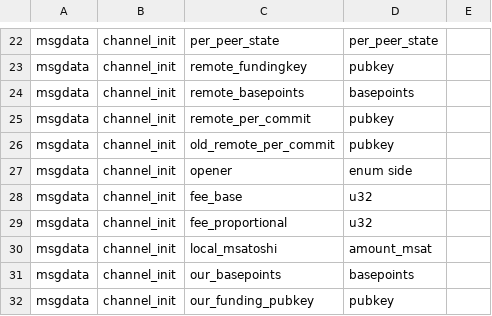
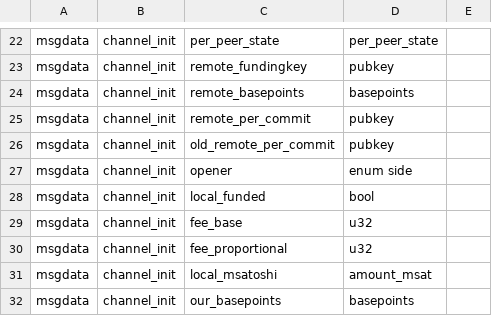
Before and after one commit to ElementsProject/lightning, a CSV file: channeld/channel_wire.csv, drawn as a sheet; only a part is shown, gaps mark what is left out; the shorter side is filled out with more unchanged rows.

Commit message:
channeld: add flag for whether channel has our funds

```diff
--- a/channeld/channel_wire.csv
+++ b/channeld/channel_wire.csv
@@ -27,2 +27,3 @@ msgdata,channel_init,old_remote_per_commit,pubkey,
 msgdata,channel_init,opener,enum side,
+msgdata,channel_init,local_funded,bool,
 msgdata,channel_init,fee_base,u32,
```
Also changed, not shown: 9 other files.
